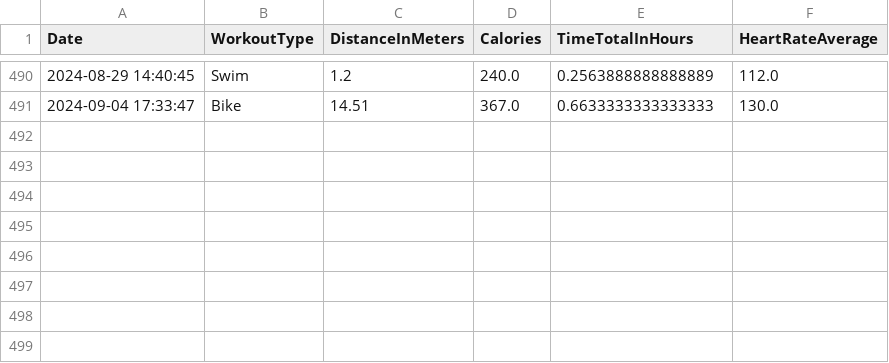
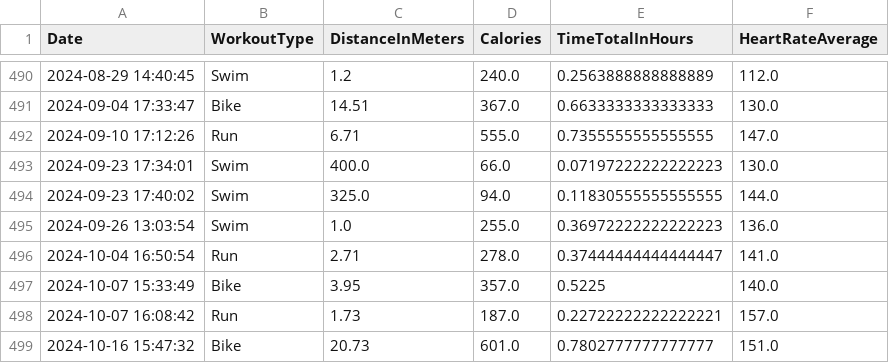
Before and after one commit to juanpabloangarita/Perform_AI, a CSV file: data/processed/csv/activities_to_process_df.csv, drawn as a sheet; only a part is shown, gaps mark what is left out; the diff names each change by its address in the sheet, - before the commit and + after, or states it on an @@ line.

```diff
--- a/data/processed/csv/activities_to_process_df.csv
+++ b/data/processed/csv/activities_to_process_df.csv
+row 492: 2024-09-10 17:12:26 | Run | 6.71 | 555.0 | 0.7355555555555555 | 147.0
+row 493: 2024-09-23 17:34:01 | Swim | 400.0 | 66.0 | 0.07197222222222223 | 130.0
+row 494: 2024-09-23 17:40:02 | Swim | 325.0 | 94.0 | 0.11830555555555555 | 144.0
+row 495: 2024-09-26 13:03:54 | Swim | 1.0 | 255.0 | 0.36972222222222223 | 136.0
+row 496: 2024-10-04 16:50:54 | Run | 2.71 | 278.0 | 0.37444444444444447 | 141.0
+row 497: 2024-10-07 15:33:49 | Bike | 3.95 | 357.0 | 0.5225 | 140.0
+row 498: 2024-10-07 16:08:42 | Run | 1.73 | 187.0 | 0.22722222222222221 | 157.0
+row 499: 2024-10-16 15:47:32 | Bike | 20.73 | 601.0 | 0.7802777777777777 | 151.0
```
Also changed, not shown: data/processed/csv/atl.csv, data/processed/csv/ctl.csv, 10 other files.
